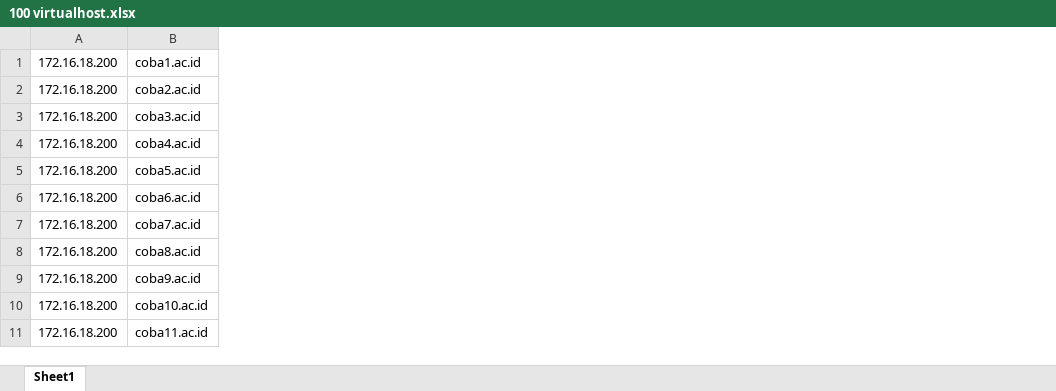
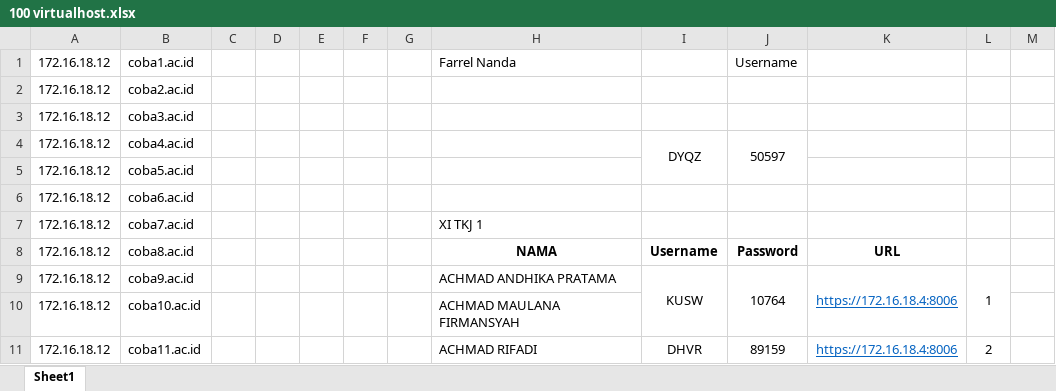
Before and after one commit to anggundb/administrasi-sistem-jaringan, an Excel workbook: 100 virtualhost.xlsx, sheet Sheet1, drawn as a sheet; only a part is shown; values as stored, in another font and other column widths than the file's, no borders; removed rows and columns are numbered as before the commit, all else as after; the diff covers the shown part only; the diff names each change by its address in the sheet, - before the commit and + after, or states it on an @@ line.

Commit message:
Add files via upload

```diff
--- a/100 virtualhost.xlsx (sheet Sheet1)
+++ b/100 virtualhost.xlsx (sheet Sheet1)
-column A, rows 1-11: all 172.16.18.200
+column A, rows 1-11: all 172.16.18.12
+column C, empty
+column D, empty
+column E, empty
+column F, empty
+column G, empty
+column H, rows 1-11: Farrel Nanda |  |  |  |  |  | XI TKJ 1 | NAMA | ACHMAD ANDHIKA PRATAMA | ACHMAD MAULANA FIRMANSYAH | ACHMAD RIFADI
+column I, rows 4-11: DYQZ |  |  |  | Username | KUSW |  | DHVR
+column J, rows 1-11: Username |  |  | 50597 |  |  |  | Password | 10764 |  | 89159
+column K, rows 8-11: URL | https://172.16.18.4:8006 |  | https://172.16.18.4:8006
+column L, rows 9-11: 1 |  | 2
+column M, empty
```
Also changed, not shown: 24 added rows elsewhere in this sheet.
